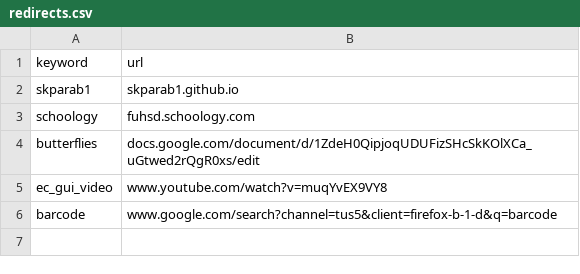
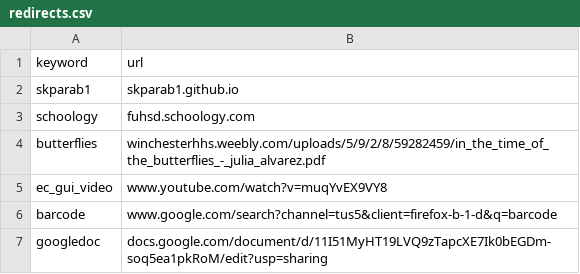
Before and after one commit to Skparab1/skparab1.github.io, a CSV file: docs/r/redirects.csv, drawn as a sheet.

Commit message:
updated redirect urls

```diff
--- a/docs/r/redirects.csv
+++ b/docs/r/redirects.csv
@@ -3,4 +3,5 @@ skparab1,skparab1.github.io
 schoology,fuhsd.schoology.com
-butterflies,docs.google.com/document/d/1ZdeH0QipjoqUDUFizSHcSkKOlXCa_uGtwed2rQgR0xs/edit
+butterflies,winchesterhhs.weebly.com/uploads/5/9/2/8/59282459/in_the_time_of_the_butterflies_-_julia_alvarez.pdf
 ec_gui_video,www.youtube.com/watch?v=muqYvEX9VY8
 barcode,www.google.com/search?channel=tus5&client=firefox-b-1-d&q=barcode
+googledoc,docs.google.com/document/d/11I51MyHT19LVQ9zTapcXE7Ik0bEGDm-soq5ea1pkRoM/edit?usp=sharing
```
